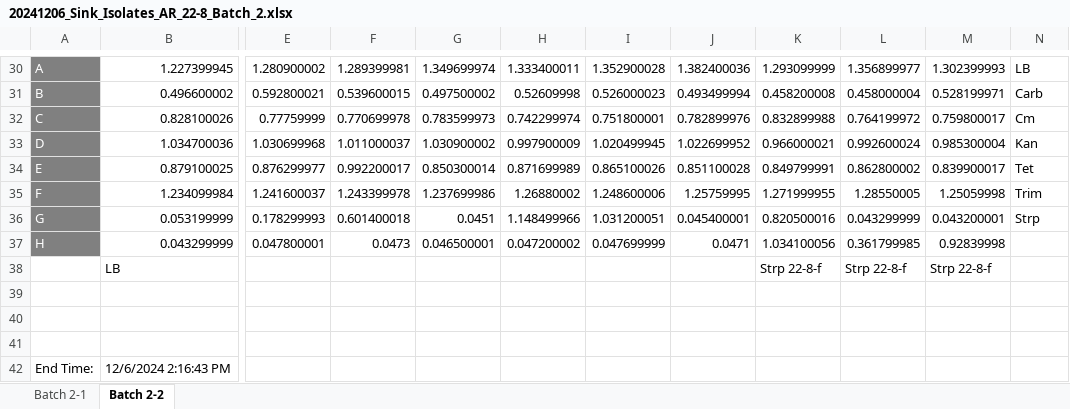
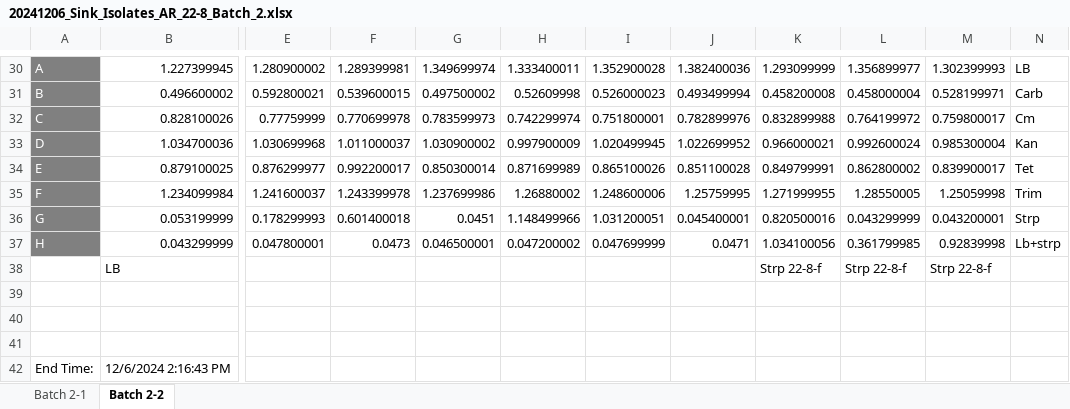
Before and after one commit to IridaSh/sink_microbe_isolates, an Excel workbook: resistance_assay/20241206_Sink_Isolates_AR_22-8_Batch_2.xlsx, sheet Batch 2-2, drawn as a sheet; only a part is shown, gaps mark what is left out; values as stored, in another font and other column widths than the file's, no borders; conditional formats not drawn; the diff names each change by its address in the sheet, - before the commit and + after, or states it on an @@ line.

```diff
--- a/resistance_assay/20241206_Sink_Isolates_AR_22-8_Batch_2.xlsx (sheet Batch 2-2)
+++ b/resistance_assay/20241206_Sink_Isolates_AR_22-8_Batch_2.xlsx (sheet Batch 2-2)
-N37: (empty)
+N37: Lb+strp
```
Also changed, not shown: sheet Batch 2-1, resistance_assay/20241114_Sink_Isolates_AR_22-11 and 22-5.xlsx, resistance_assay/20241121_Sink_Isolates_AR_22-4.xlsx, 27 other files.
